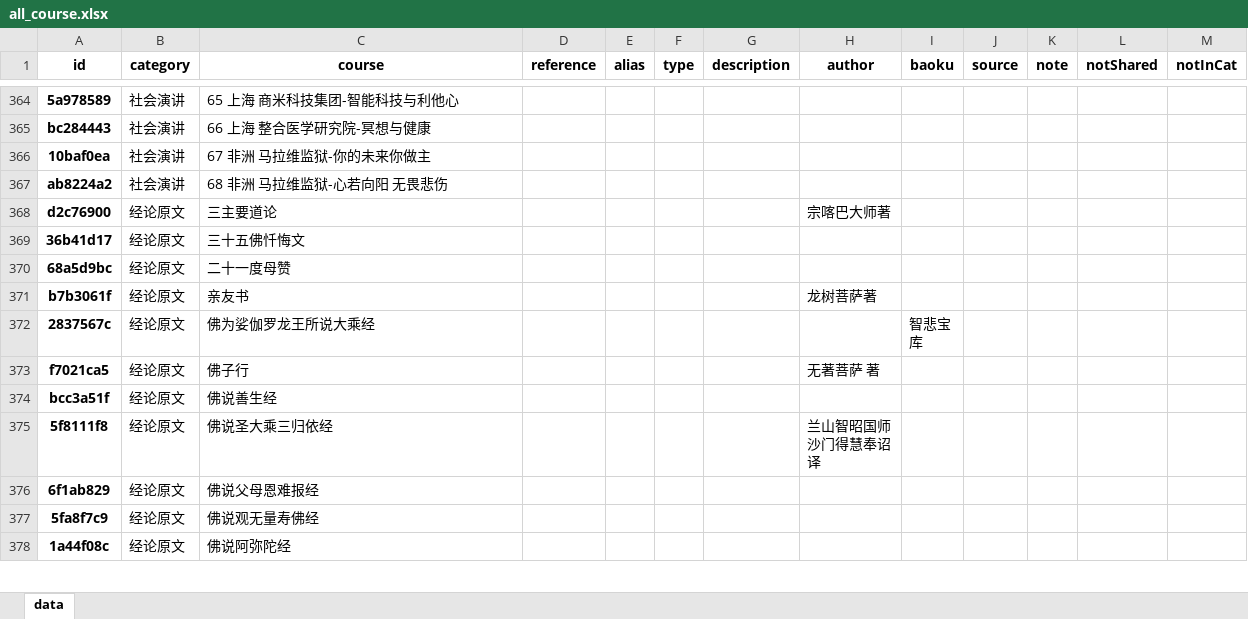
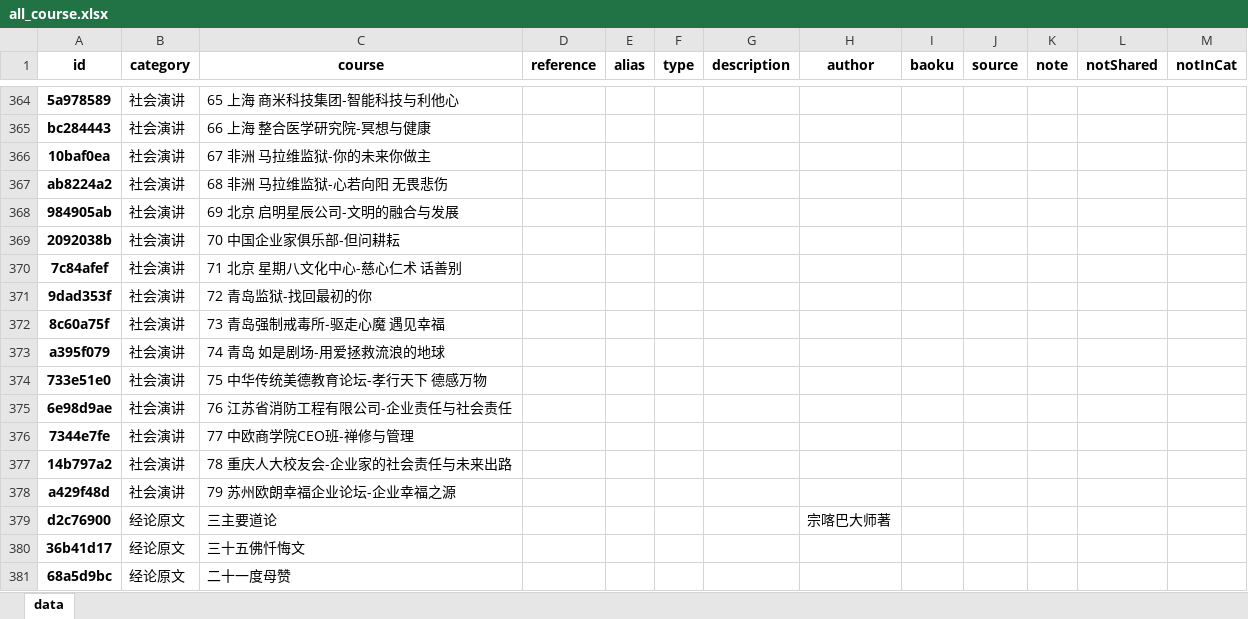
Before and after one commit to hliuleo/lamatxt, an Excel workbook: all_course.xlsx, sheet data, drawn as a sheet; only a part is shown, gaps mark what is left out; the shorter side is filled out with more unchanged rows; values as stored, in another font and other column widths than the file's, no borders; the diff names each change by its address in the sheet, - before the commit and + after, or states it on an @@ line.

```diff
--- a/all_course.xlsx (sheet data)
+++ b/all_course.xlsx (sheet data)
+row 368: 984905ab | 社会演讲 | 69 北京 启明星辰公司-文明的融合与发展
+row 369: 2092038b | 社会演讲 | 70 中国企业家俱乐部-但问耕耘
+row 370: 7c84afef | 社会演讲 | 71 北京 星期八文化中心-慈心仁术 话善别
+row 371: 9dad353f | 社会演讲 | 72 青岛监狱-找回最初的你
+row 372: 8c60a75f | 社会演讲 | 73 青岛强制戒毒所-驱走心魔 遇见幸福
+row 373: a395f079 | 社会演讲 | 74 青岛 如是剧场-用爱拯救流浪的地球
+row 374: 733e51e0 | 社会演讲 | 75 中华传统美德教育论坛-孝行天下 德感万物
+row 375: 6e98d9ae | 社会演讲 | 76 江苏省消防工程有限公司-企业责任与社会责任
+row 376: 7344e7fe | 社会演讲 | 77 中欧商学院CEO班-禅修与管理
+row 377: 14b797a2 | 社会演讲 | 78 重庆人大校友会-企业家的社会责任与未来出路
+row 378: a429f48d | 社会演讲 | 79 苏州欧朗幸福企业论坛-企业幸福之源
```
Also changed, not shown: all_lesson.xlsx, 1 other file.
